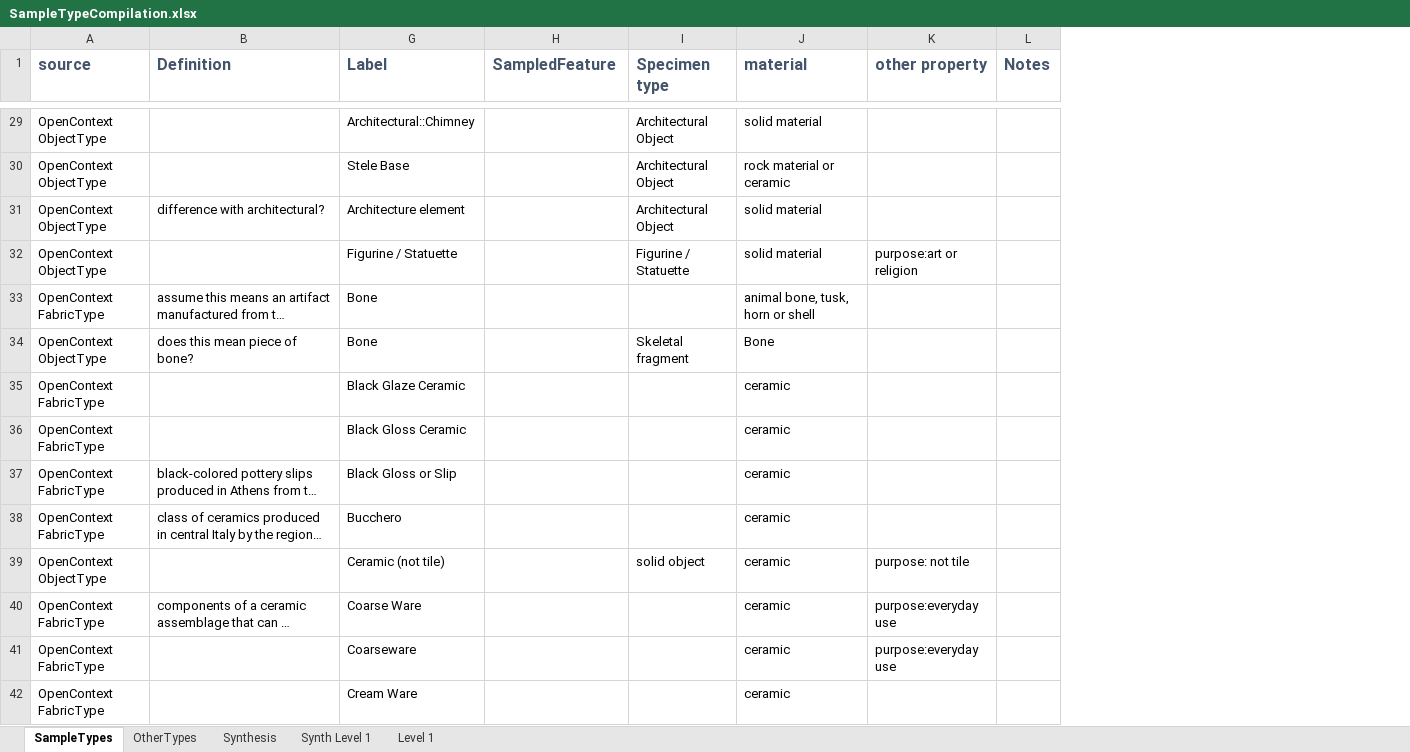
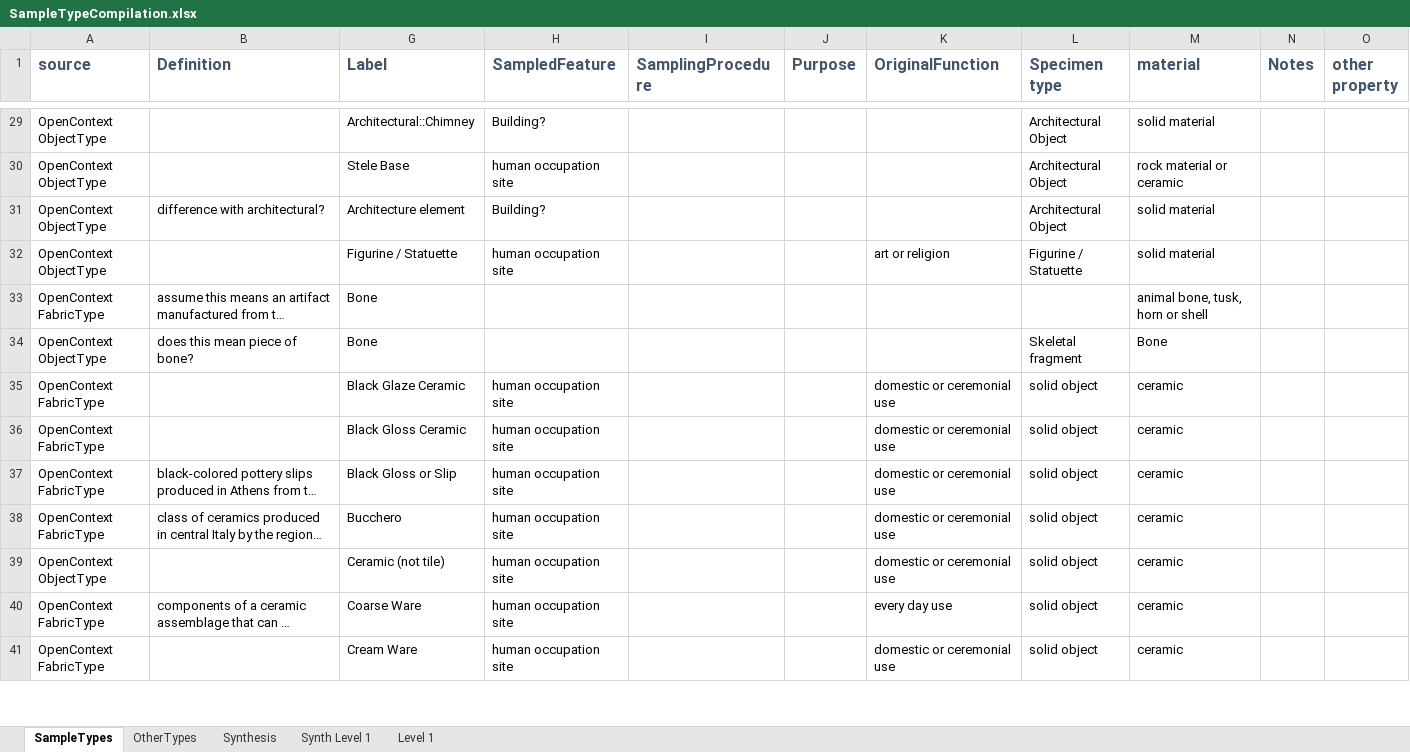
Before and after one commit to isamplesorg/metadata, an Excel workbook: vocabulary/SampleTypeCompilation.xlsx, sheet SampleTypes, drawn as a sheet; only a part is shown, gaps mark what is left out; long unchanged cells end in …; values as stored, in another font and other column widths than the file's, no borders; removed rows and columns are numbered as before the commit, all else as after; the diff covers the shown part only; the diff names each change by its address in the sheet, - before the commit and + after, or states it on an @@ line.

Commit message:
update sample type sheet

```diff
--- a/vocabulary/SampleTypeCompilation.xlsx (sheet SampleTypes)
+++ b/vocabulary/SampleTypeCompilation.xlsx (sheet SampleTypes)
+column I (SamplingProcedure), empty
+column J (Purpose), empty
+column K (OriginalFunction), rows 32-41: art or religion |  |  | domestic or ceremonial use | domestic or ceremonial use | domestic or ceremonial use | domestic or ceremonial use | domestic or ceremonial use | every day use | domestic or ceremonial use
-column K (other property), rows 32-40: purpose:art or religion |  |  |  |  |  |  | purpose: not tile | purpose:everyday use
+column O (other property), empty
-H29 (SampledFeature): (empty)
+H29 (SampledFeature): Building?
-H30 (SampledFeature): (empty)
+H30 (SampledFeature): human occupation site
-H31 (SampledFeature): (empty)
+H31 (SampledFeature): Building?
-H32 (SampledFeature): (empty)
+H32 (SampledFeature): human occupation site
-H35:H40 (SampledFeature): (empty)
+H35:H40 (SampledFeature): human occupation site
-L35:L38 (Specimen type): (empty)
+L35:L38 (Specimen type): solid object
-L40 (Specimen type): (empty)
+L40 (Specimen type): solid object
-row 41: OpenContext FabricType |  | Coarseware |  |  | ceramic | purpose:everyday use
-H41 (SampledFeature): (empty)
+H41 (SampledFeature): human occupation site
-L41 (Specimen type): (empty)
+L41 (Specimen type): solid object
```
Also changed, not shown: 5 added rows, 8 removed rows and 91 edited cells elsewhere in this sheet, sheet Synthesis, hidden cells, 1 other file.
